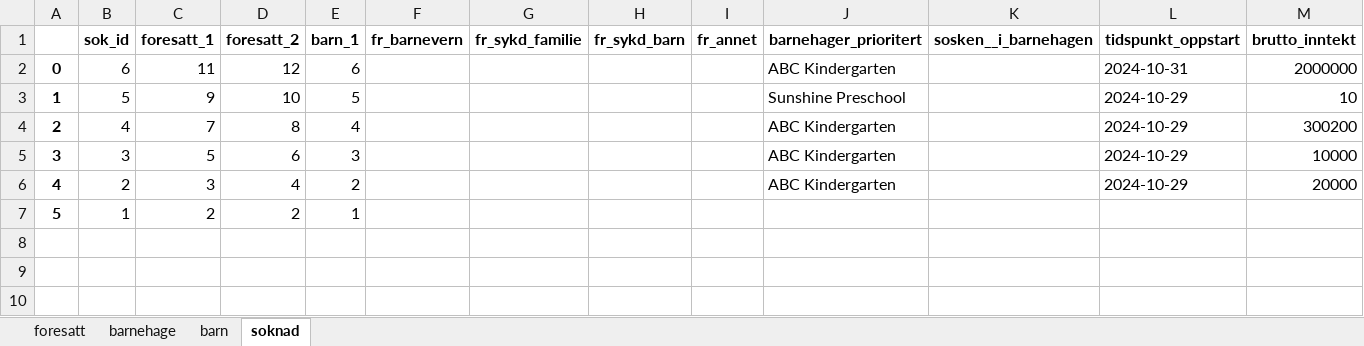
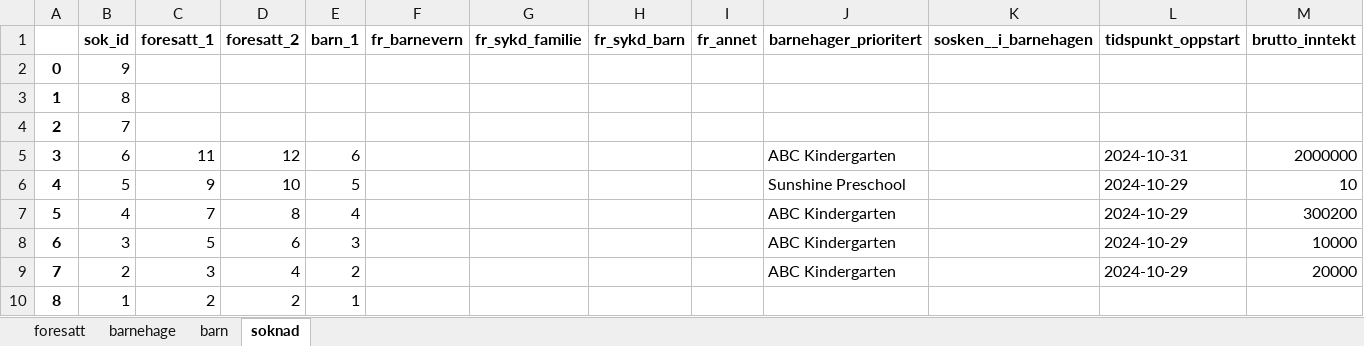
Before and after one commit to BACITKS/is114-tema05, an Excel workbook: barnehage/kgdata.xlsx, sheet soknad, drawn as a sheet; values as stored, in another font and other column widths than the file's, no borders; addresses are those after the commit; the diff names each change by its address in the sheet, - before the commit and + after, or states it on an @@ line.

```diff
--- a/barnehage/kgdata.xlsx (sheet soknad)
+++ b/barnehage/kgdata.xlsx (sheet soknad)
+row 2: 0 | 9
+row 3: 1 | 8
+row 4: 2 | 7
@@ column A renumbered from row 5 down @@
```
Also changed, not shown: 3 other files.
